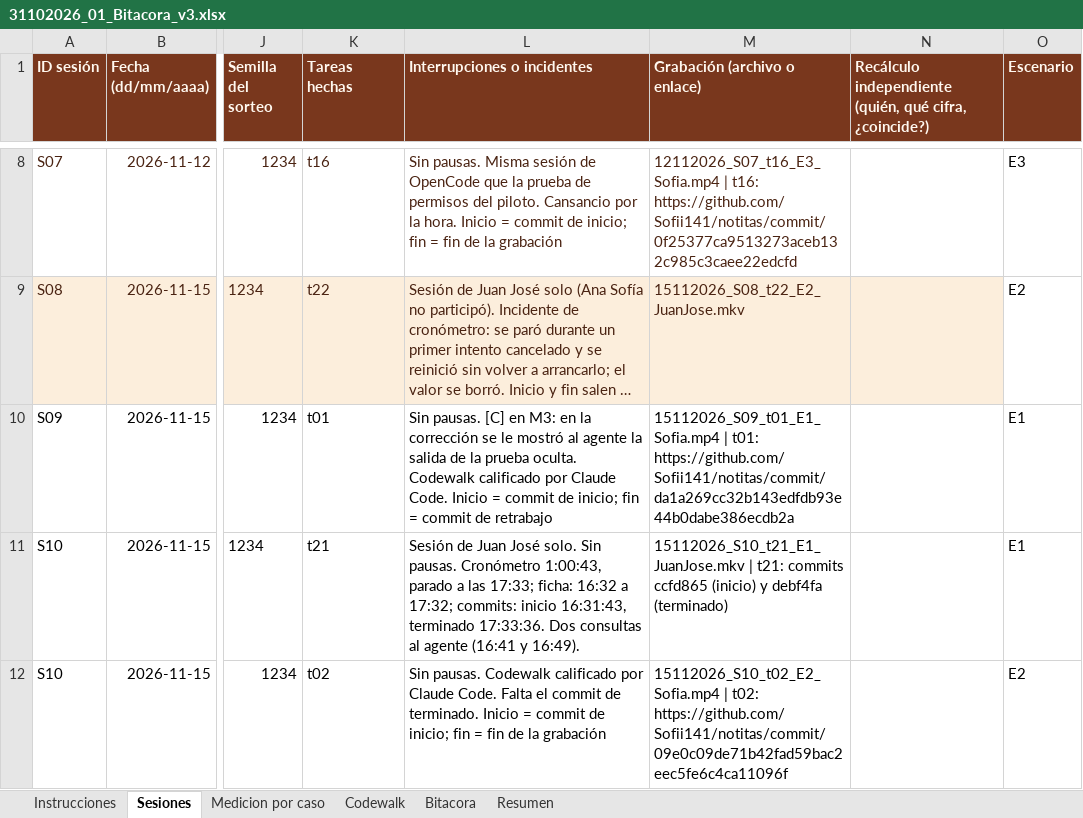
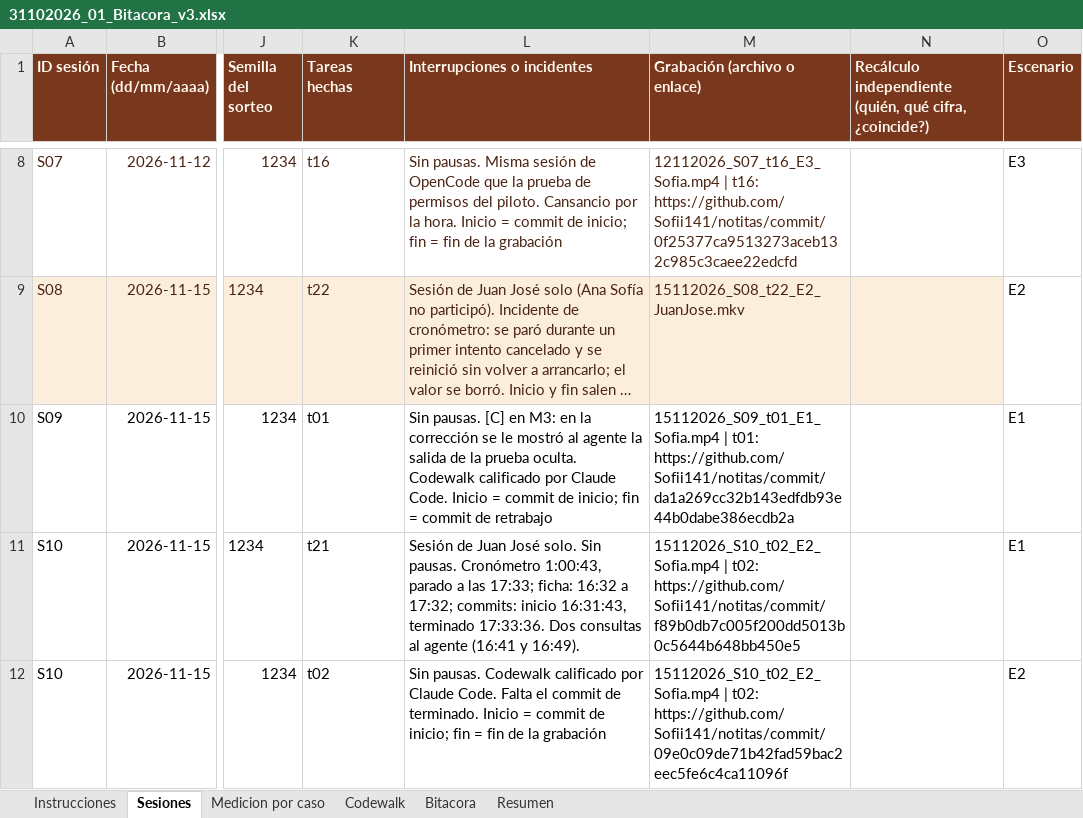
Before and after one commit to Sofii141/notitas, an Excel workbook: 05 - Ciclos y bitacora/31102026_01_Bitacora_v3.xlsx, sheet Sesiones, drawn as a sheet; only a part is shown, gaps mark what is left out; long unchanged cells end in …; values as stored, in another font and other column widths than the file's, no borders; the diff names each change by its address in the sheet, - before the commit and + after, or states it on an @@ line.

```diff
--- a/05 - Ciclos y bitacora/31102026_01_Bitacora_v3.xlsx (sheet Sesiones)
+++ b/05 - Ciclos y bitacora/31102026_01_Bitacora_v3.xlsx (sheet Sesiones)
-M11 (Grabación (archivo o enlace)): 15112026_S10_t21_E1_JuanJose.mkv | t21: commits ccfd865 (inicio) y debf4fa (terminado)
+M11 (Grabación (archivo o enlace)): 15112026_S10_t02_E2_Sofia.mp4 | t02: https://github.com/Sofii141/notitas/commit/f89b0db7c005f200dd5013b0c5644b648bb450e5
```
Also changed, not shown: sheet Medicion por caso, 4 other files.
